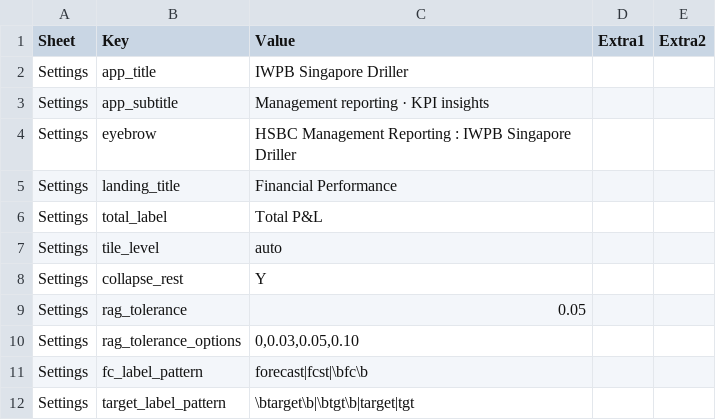
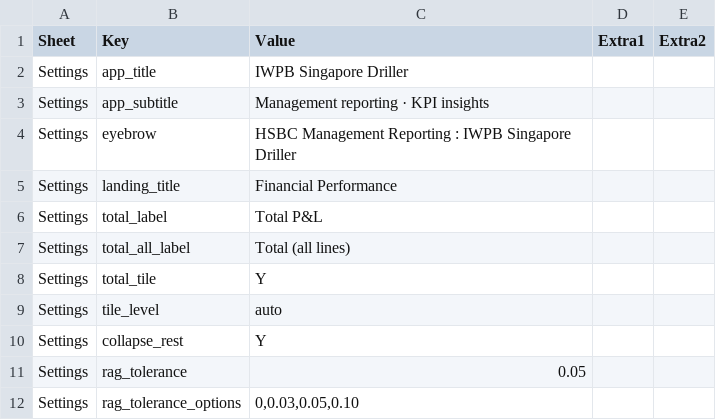
Before and after one commit to hsbprakash-jpg/Myrep, a CSV file: iwpb-sg-dashboard/IWPB_SG_dashboard_config.csv, drawn as a sheet; only a part is shown; the shorter side is filled out with more unchanged rows.

```diff
--- a/iwpb-sg-dashboard/IWPB_SG_dashboard_config.csv
+++ b/iwpb-sg-dashboard/IWPB_SG_dashboard_config.csv
@@ -6,2 +6,4 @@ Settings,landing_title,Financial Performance,,
 Settings,total_label,Total P&L,,
+Settings,total_all_label,Total (all lines),,
+Settings,total_tile,Y,,
 Settings,tile_level,auto,,
```
Also changed, not shown: 2 other files.
